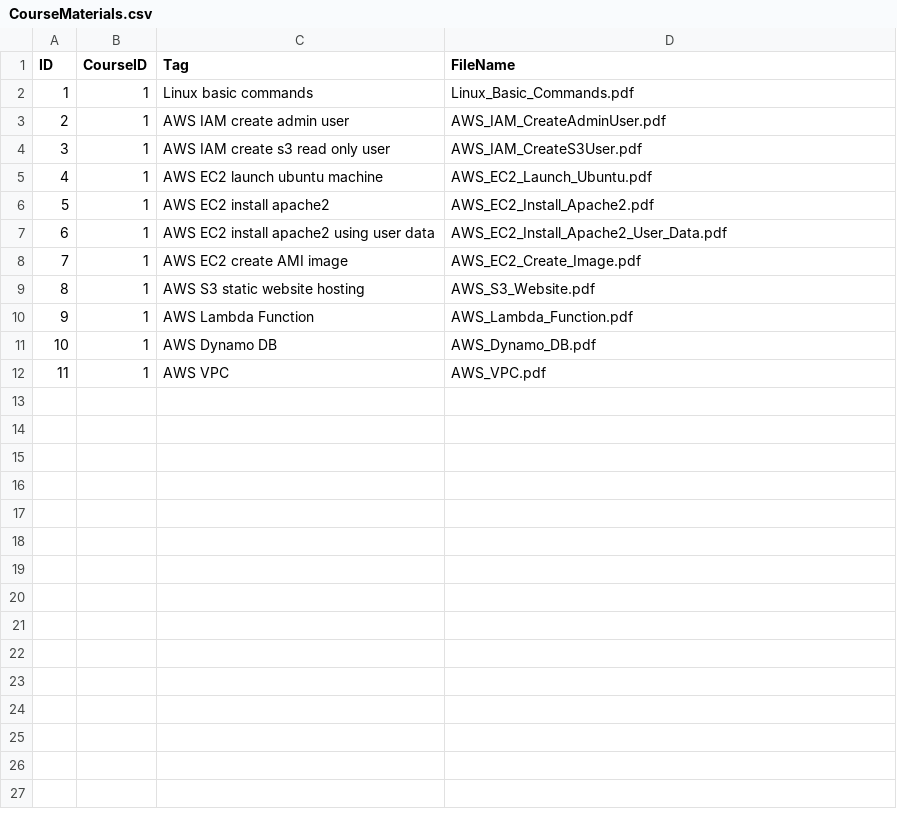
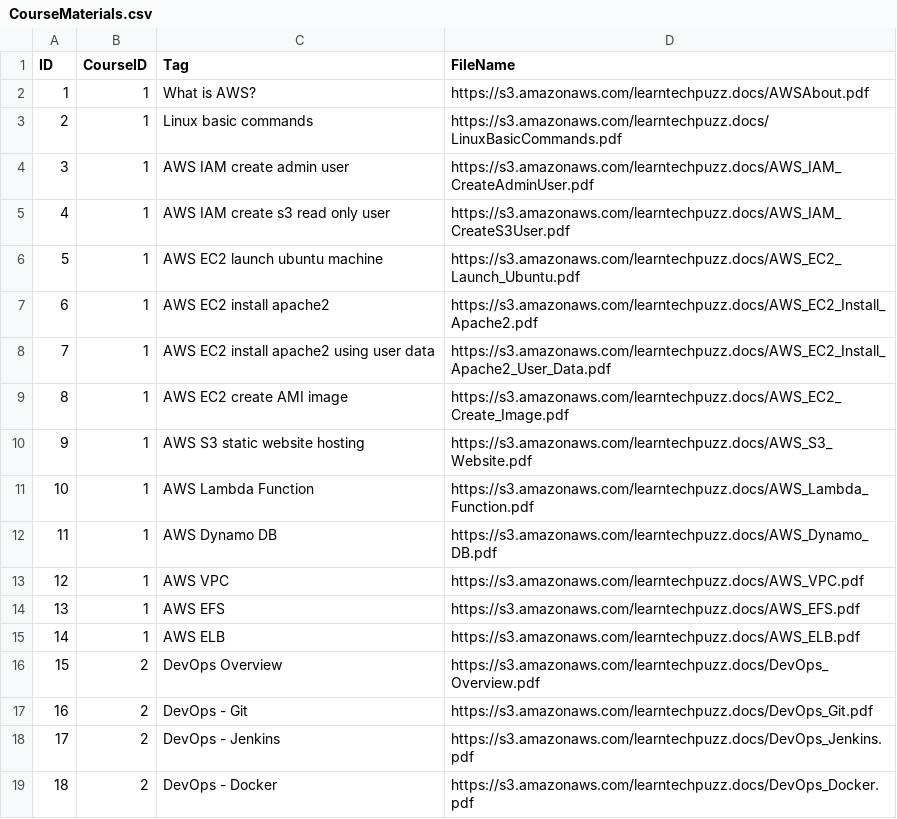
Before and after one commit to learntechpuzz/learntechpuzz-cloudformation, a CSV file: lambda-functions/app-lambda-functions-java/src/main/resources/CourseMaterials.csv, drawn as a sheet; addresses are those after the commit; the diff names each change by its address in the sheet, - before the commit and + after, or states it on an @@ line.

```diff
--- a/lambda-functions/app-lambda-functions-java/src/main/resources/CourseMaterials.csv
+++ b/lambda-functions/app-lambda-functions-java/src/main/resources/CourseMaterials.csv
+row 2: 1 | 1 | What is AWS? | https://s3.amazonaws.com/learntechpuzz.docs/AWSAbout.pdf
@@ column A (ID) renumbered between rows 3 and 13 @@
-D3 (FileName): Linux_Basic_Commands.pdf
+D3 (FileName): https://s3.amazonaws.com/learntechpuzz.docs/LinuxBasicCommands.pdf
-D4 (FileName): AWS_IAM_CreateAdminUser.pdf
+D4 (FileName): https://s3.amazonaws.com/learntechpuzz.docs/AWS_IAM_CreateAdminUser.pdf
-D5 (FileName): AWS_IAM_CreateS3User.pdf
+D5 (FileName): https://s3.amazonaws.com/learntechpuzz.docs/AWS_IAM_CreateS3User.pdf
-D6 (FileName): AWS_EC2_Launch_Ubuntu.pdf
+D6 (FileName): https://s3.amazonaws.com/learntechpuzz.docs/AWS_EC2_Launch_Ubuntu.pdf
-D7 (FileName): AWS_EC2_Install_Apache2.pdf
+D7 (FileName): https://s3.amazonaws.com/learntechpuzz.docs/AWS_EC2_Install_Apache2.pdf
-D8 (FileName): AWS_EC2_Install_Apache2_User_Data.pdf
+D8 (FileName): https://s3.amazonaws.com/learntechpuzz.docs/AWS_EC2_Install_Apache2_User_Data.pdf
-D9 (FileName): AWS_EC2_Create_Image.pdf
+D9 (FileName): https://s3.amazonaws.com/learntechpuzz.docs/AWS_EC2_Create_Image.pdf
-D10 (FileName): AWS_S3_Website.pdf
+D10 (FileName): https://s3.amazonaws.com/learntechpuzz.docs/AWS_S3_Website.pdf
-D11 (FileName): AWS_Lambda_Function.pdf
+D11 (FileName): https://s3.amazonaws.com/learntechpuzz.docs/AWS_Lambda_Function.pdf
-D12 (FileName): AWS_Dynamo_DB.pdf
+D12 (FileName): https://s3.amazonaws.com/learntechpuzz.docs/AWS_Dynamo_DB.pdf
-D13 (FileName): AWS_VPC.pdf
+D13 (FileName): https://s3.amazonaws.com/learntechpuzz.docs/AWS_VPC.pdf
+row 14: 13 | 1 | AWS EFS | https://s3.amazonaws.com/learntechpuzz.docs/AWS_EFS.pdf
+row 15: 14 | 1 | AWS ELB | https://s3.amazonaws.com/learntechpuzz.docs/AWS_ELB.pdf
+row 16: 15 | 2 | DevOps Overview | https://s3.amazonaws.com/learntechpuzz.docs/DevOps_Overview.pdf
+row 17: 16 | 2 | DevOps - Git | https://s3.amazonaws.com/learntechpuzz.docs/DevOps_Git.pdf
+row 18: 17 | 2 | DevOps - Jenkins | https://s3.amazonaws.com/learntechpuzz.docs/DevOps_Jenkins.pdf
+row 19: 18 | 2 | DevOps - Docker | https://s3.amazonaws.com/learntechpuzz.docs/DevOps_Docker.pdf
```
Also changed, not shown: lambda-functions/app-lambda-functions-java/src/main/resources/Courses.csv, 16 other files.
